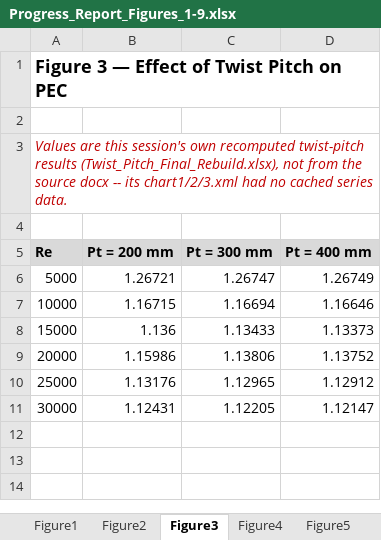
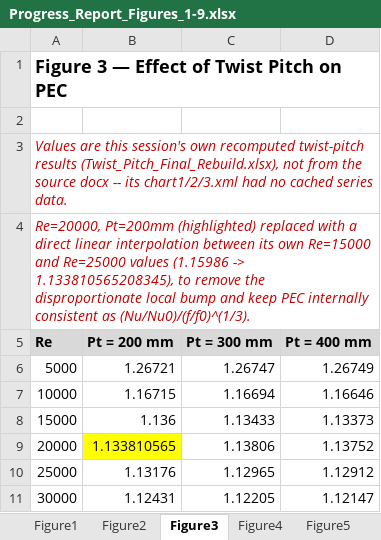
Before and after one commit to dhagax100/dhagax100, an Excel workbook: thesis/production-runs/Progress_Report_Figures_1-9.xlsx, sheet Figure3, drawn as a sheet; values as stored, in another font and other column widths than the file's, no borders; charts and pictures not drawn; the diff names each change by its address in the sheet, - before the commit and + after, or states it on an @@ line.

```diff
--- a/thesis/production-runs/Progress_Report_Figures_1-9.xlsx (sheet Figure3)
+++ b/thesis/production-runs/Progress_Report_Figures_1-9.xlsx (sheet Figure3)
-A4 (Re): (empty)
+A4 (Re): Re=20000, Pt=200mm (highlighted) replaced with a direct linear interpolation between its own Re=15000 and Re=25000 values (1.15986 -> 1.133810565208345), to remove the disproportionate local bump and keep PEC internally consistent as (Nu/Nu0)/(f/f0)^(1/3).
-B9 (Pt = 200 mm): 1.15986
+B9 (Pt = 200 mm): 1.133810565
-B9 fill: none
+B9 fill: #FFFF00
```
Also changed, not shown: sheet Figure1, sheet Figure2, charts or pictures.
